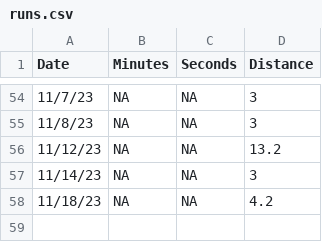
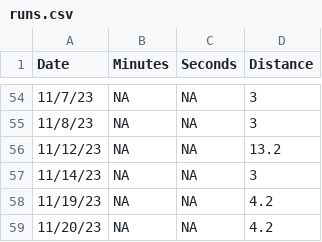
Before and after one commit to diazrenata/cautious-engine, a CSV file: data_branch/runs.csv, drawn as a sheet; only a part is shown, gaps mark what is left out.

Commit message:
Update runs.csv

```diff
--- a/data_branch/runs.csv
+++ b/data_branch/runs.csv
@@ -57,2 +57,3 @@
 "11/14/23",NA,NA,3
-"11/18/23",NA,NA,4.2
+"11/19/23",NA,NA,4.2
+"11/20/23",NA,NA,4.2
```
